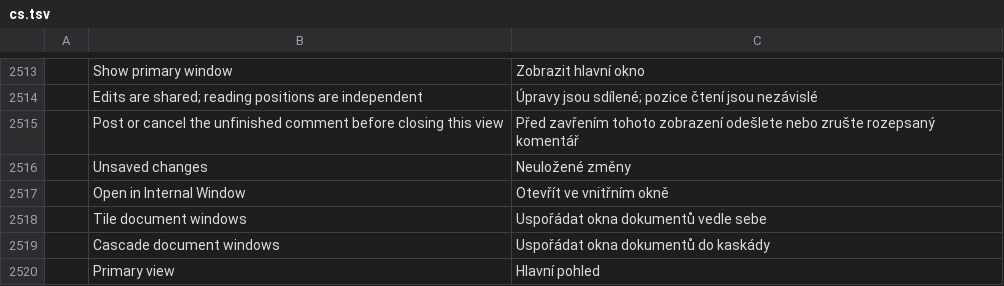
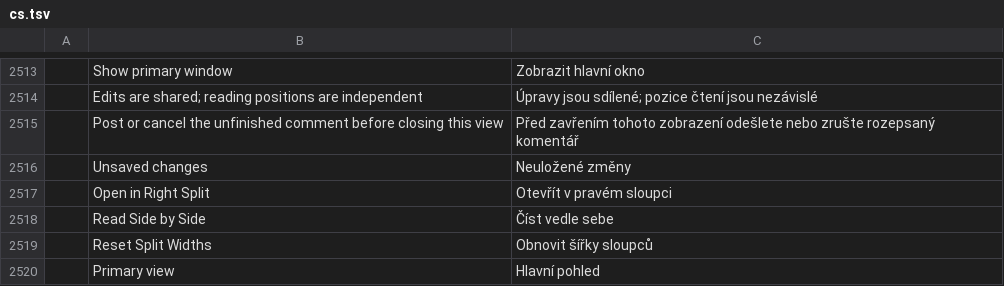
Before and after one commit to terenceyjh/pdfcraft, a TSV file: crates/ui-egui/src/i18n/cs.tsv, drawn as a sheet; only a part is shown, gaps mark what is left out; removed rows and columns are numbered as before the commit, all else as after; the diff names each change by its address in the sheet, - before the commit and + after, or states it on an @@ line.

```diff
--- a/crates/ui-egui/src/i18n/cs.tsv
+++ b/crates/ui-egui/src/i18n/cs.tsv
-row 2517:  | Open in Internal Window | Otevřít ve vnitřním okně
-row 2518:  | Tile document windows | Uspořádat okna dokumentů vedle sebe
-row 2519:  | Cascade document windows | Uspořádat okna dokumentů do kaskády
+row 2517:  | Open in Right Split | Otevřít v pravém sloupci
+row 2518:  | Read Side by Side | Číst vedle sebe
+row 2519:  | Reset Split Widths | Obnovit šířky sloupců
```
Also changed, not shown: crates/ui-egui/src/i18n/bg.tsv, crates/ui-egui/src/i18n/el.tsv, 33 other files.
